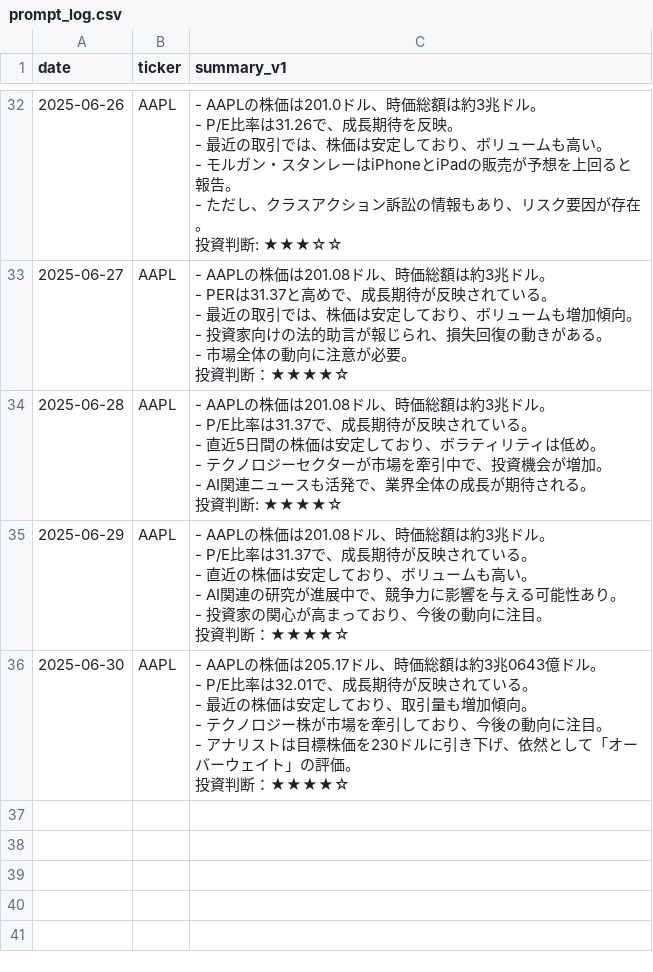
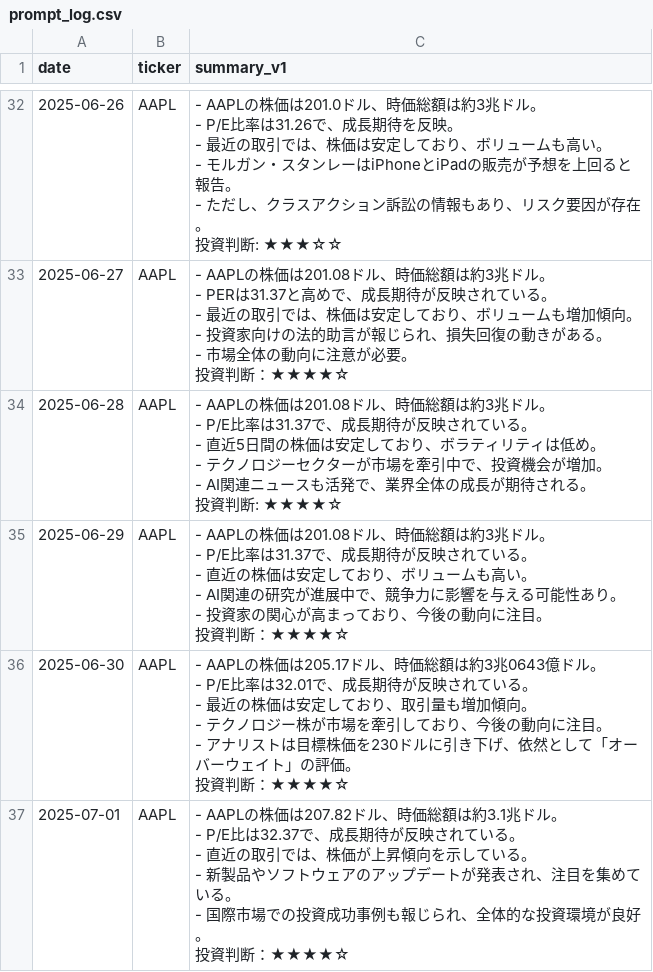
Before and after one commit to sinpeeei/playground, a CSV file: prompt_log.csv, drawn as a sheet; only a part is shown, gaps mark what is left out; ↵ is a line break in a cell; the diff names each change by its address in the sheet, - before the commit and + after, or states it on an @@ line.

```diff
--- a/prompt_log.csv
+++ b/prompt_log.csv
+row 37: 2025-07-01 | AAPL | - AAPLの株価は207.82ドル、時価総額は約3.1兆ドル。 ↵ - P/E比は32.37で、成長期待が反映されている。 ↵ - 直近の取引では、株価が上昇傾向を示している。 ↵ - 新製品やソフトウェアのアップデートが発表され、注目を集めている。 ↵ - 国際市場での投資成功事例も報じられ、全体的な投資環境が良好。 ↵ 投資判断：★★★★☆
```
Also changed, not shown: 1 other file.
